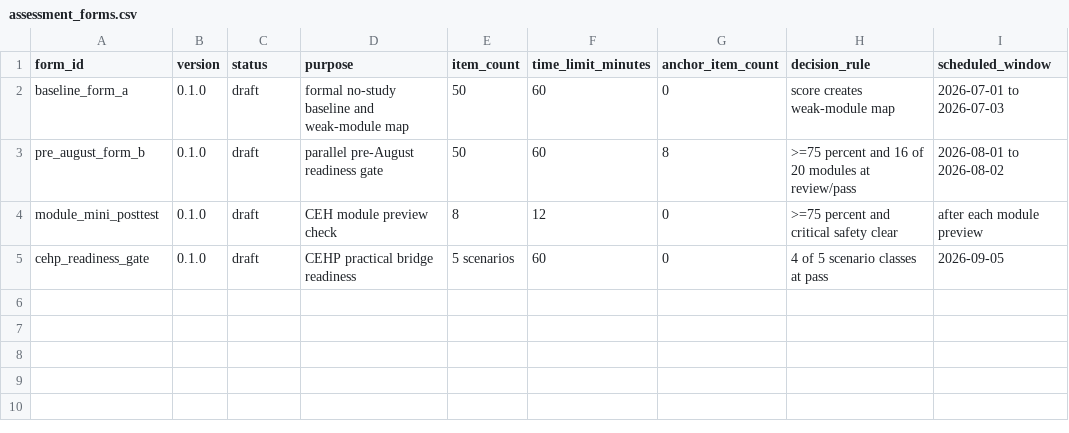
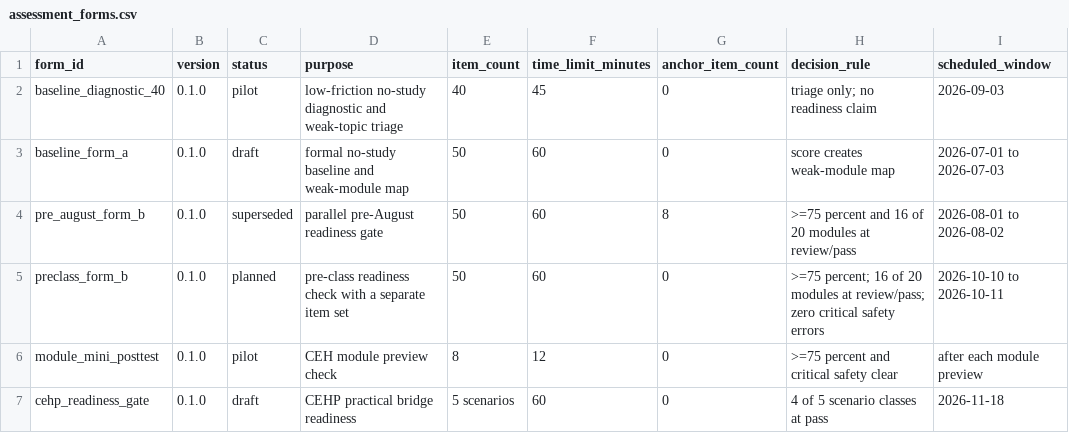
Before and after one commit to JasonLn0711/ceh-cehp-certification-notes-2026, a CSV file: assessment-governance/assessment_forms.csv, drawn as a sheet.

```diff
--- a/assessment-governance/assessment_forms.csv
+++ b/assessment-governance/assessment_forms.csv
@@ -1,5 +1,7 @@
 form_id,version,status,purpose,item_count,time_limit_minutes,anchor_item_count,decision_rule,scheduled_window
+baseline_diagnostic_40,0.1.0,pilot,low-friction no-study diagnostic and weak-topic triage,40,45,0,triage only; no readiness claim,2026-09-03
 baseline_form_a,0.1.0,draft,formal no-study baseline and weak-module map,50,60,0,score creates weak-module map,2026-07-01 to 2026-07-03
-pre_august_form_b,0.1.0,draft,parallel pre-August readiness gate,50,60,8,>=75 percent and 16 of 20 modules at review/pass,2026-08-01 to 2026-08-02
-module_mini_posttest,0.1.0,draft,CEH module preview check,8,12,0,>=75 percent and critical safety clear,after each module preview
-cehp_readiness_gate,0.1.0,draft,CEHP practical bridge readiness,5 scenarios,60,0,4 of 5 scenario classes at pass,2026-09-05
+pre_august_form_b,0.1.0,superseded,parallel pre-August readiness gate,50,60,8,>=75 percent and 16 of 20 modules at review/pass,2026-08-01 to 2026-08-02
+preclass_form_b,0.1.0,planned,pre-class readiness check with a separate item set,50,60,0,>=75 percent; 16 of 20 modules at review/pass; zero critical safety errors,2026-10-10 to 2026-10-11
+module_mini_posttest,0.1.0,pilot,CEH module preview check,8,12,0,>=75 percent and critical safety clear,after each module preview
+cehp_readiness_gate,0.1.0,draft,CEHP practical bridge readiness,5 scenarios,60,0,4 of 5 scenario classes at pass,2026-11-18
```
Also changed, not shown: assessment-governance/competency_map.csv, assessment-governance/item_bank.csv, 7 other files.
